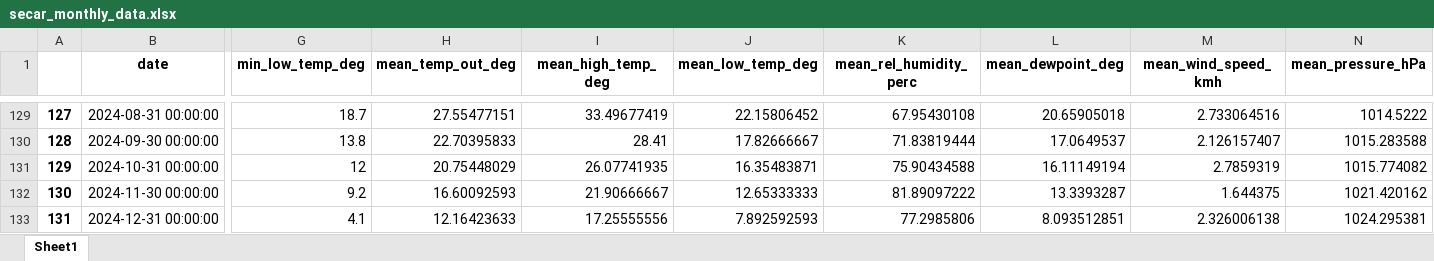
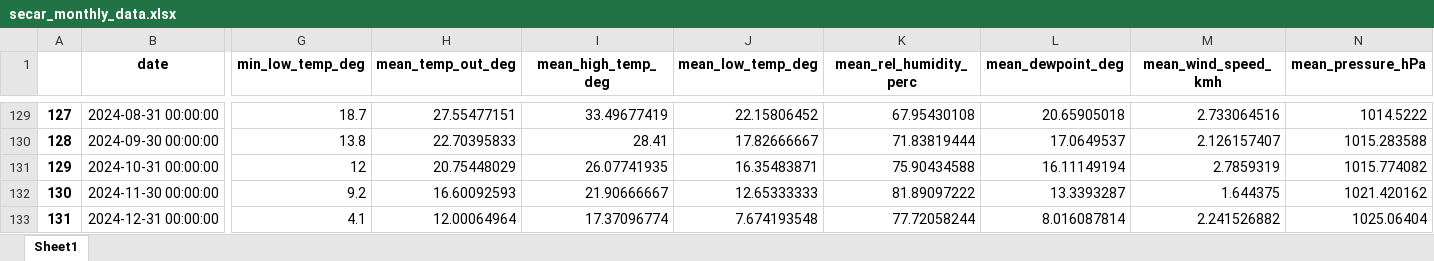
Before and after one commit to idfeiven/app-secar_meteo_data, an Excel workbook: data/secar_monthly_data.xlsx, sheet Sheet1, drawn as a sheet; only a part is shown, gaps mark what is left out; values as stored, in another font and other column widths than the file's, no borders; the diff names each change by its address in the sheet, - before the commit and + after, or states it on an @@ line.

```diff
--- a/data/secar_monthly_data.xlsx (sheet Sheet1)
+++ b/data/secar_monthly_data.xlsx (sheet Sheet1)
-H133 (mean_temp_out_deg): 12.16423633
+H133 (mean_temp_out_deg): 12.00064964
-I133 (mean_high_temp_deg): 17.25555556
+I133 (mean_high_temp_deg): 17.37096774
-J133 (mean_low_temp_deg): 7.892592593
+J133 (mean_low_temp_deg): 7.674193548
-K133 (mean_rel_humidity_perc): 77.2985806
+K133 (mean_rel_humidity_perc): 77.72058244
-L133 (mean_dewpoint_deg): 8.093512851
+L133 (mean_dewpoint_deg): 8.016087814
-M133 (mean_wind_speed_kmh): 2.326006138
+M133 (mean_wind_speed_kmh): 2.241526882
-N133 (mean_pressure_hPa): 1024.295381
+N133 (mean_pressure_hPa): 1025.06404
```
Also changed, not shown: data/daily_ranking.xlsx, data/monthly_data_min.xlsx, 8 other files.
